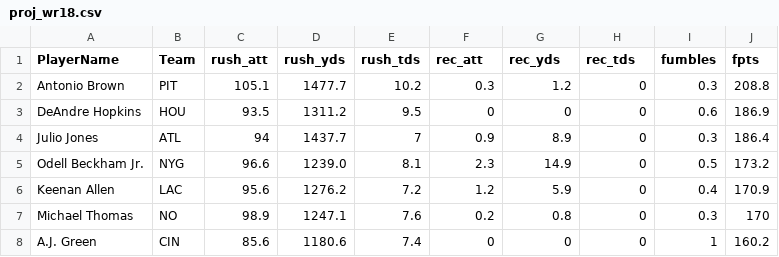
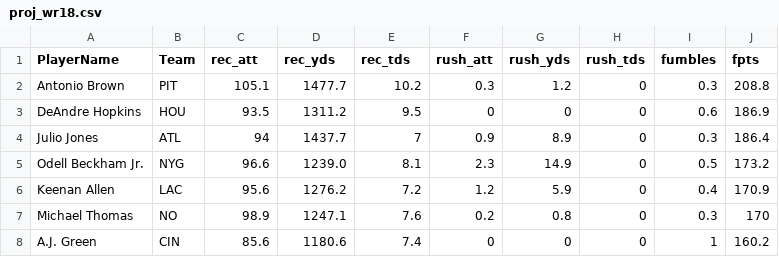
Before and after one commit to couthcommander/football-values, a CSV file: 2018/proj_wr18.csv, drawn as a sheet; only a part is shown.

Commit message:
fix bad wr data

```diff
--- a/2018/proj_wr18.csv
+++ b/2018/proj_wr18.csv
@@ -1,2 +1,2 @@
-PlayerName,Team,rush_att,rush_yds,rush_tds,rec_att,rec_yds,rec_tds,fumbles,fpts
+PlayerName,Team,rec_att,rec_yds,rec_tds,rush_att,rush_yds,rush_tds,fumbles,fpts
 Antonio Brown,PIT,105.1,1477.7,10.2,0.3,1.2,0,0.3,208.8
```
